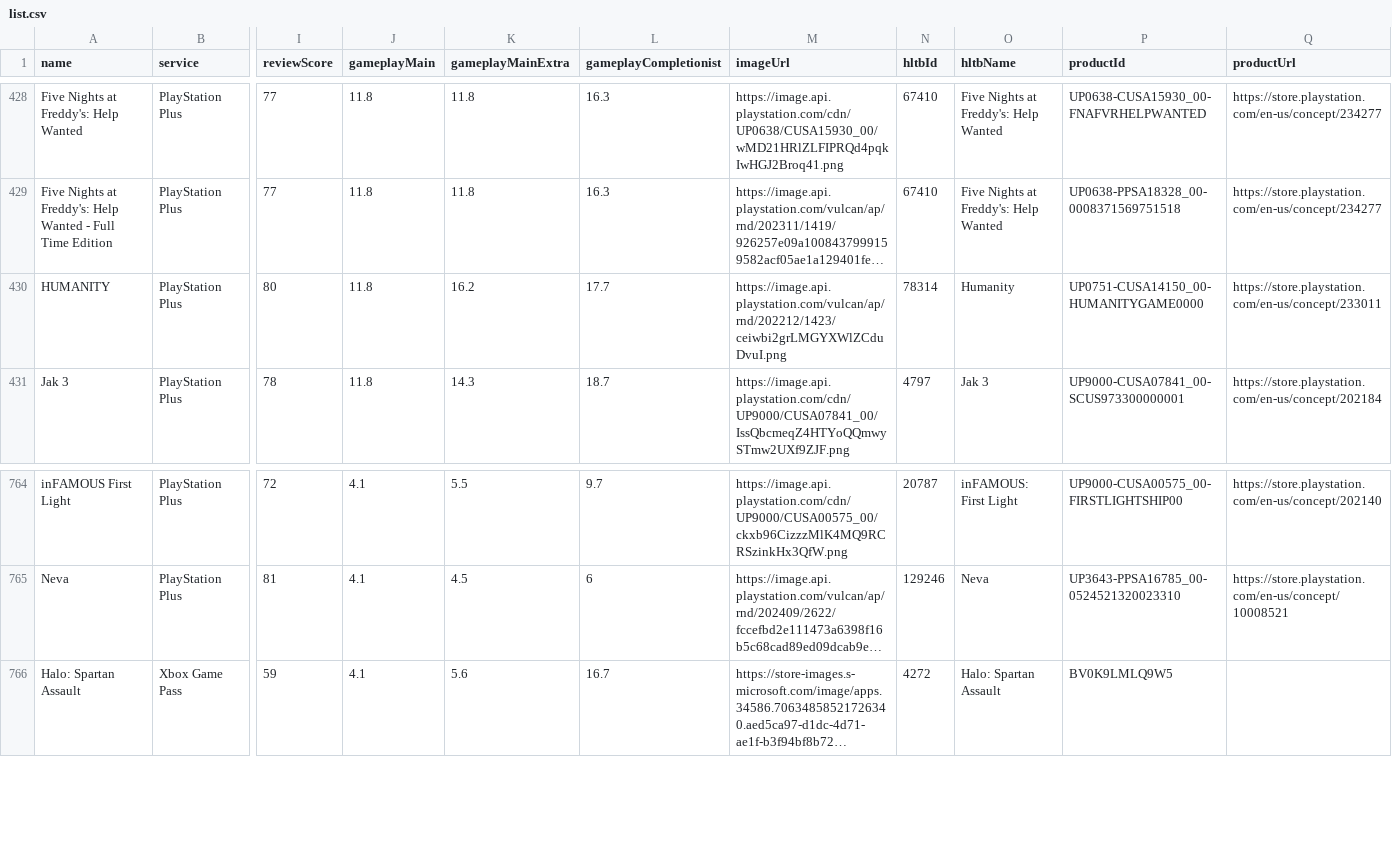
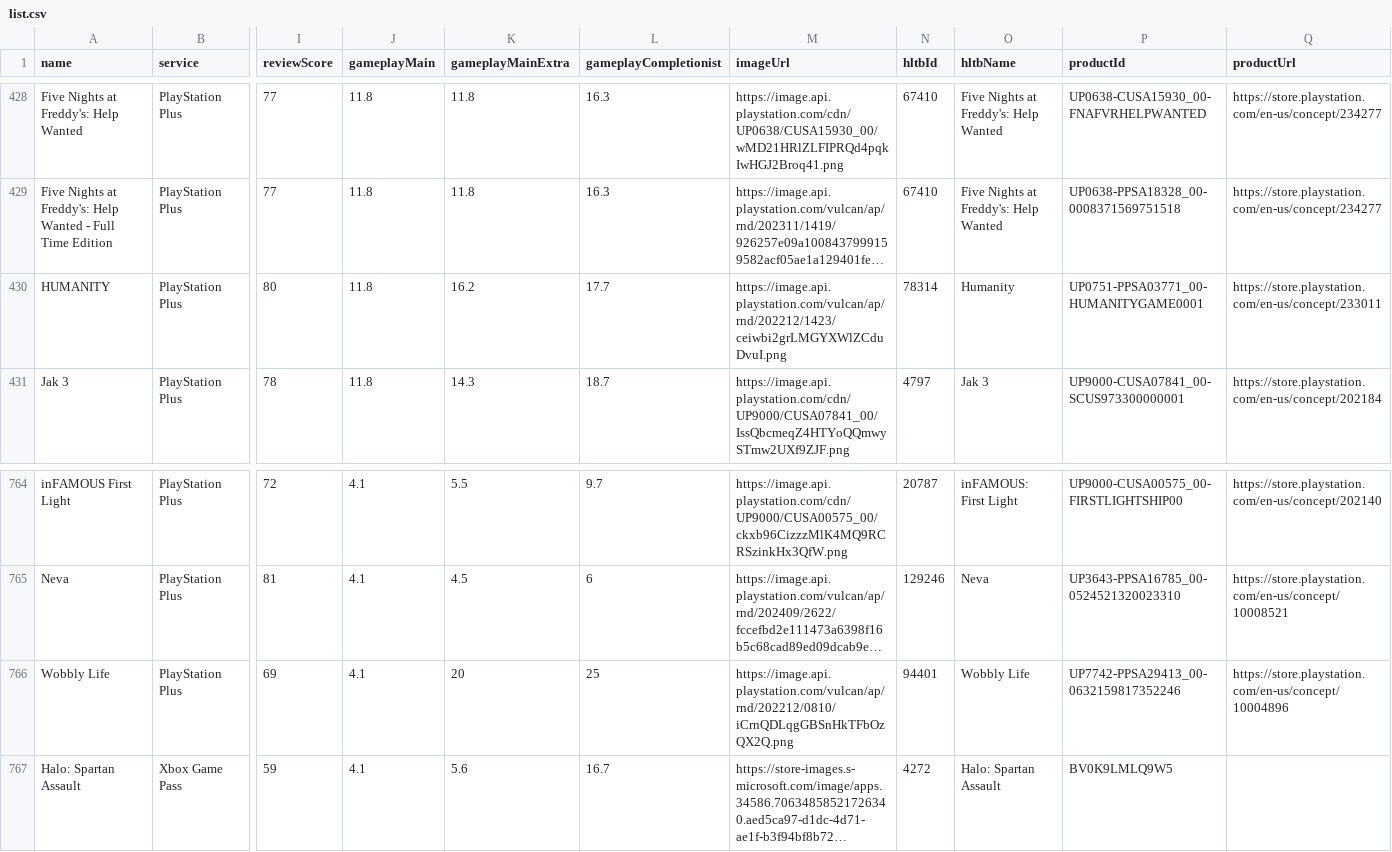
Before and after one commit to Xatpy/HowLongToBeatGamePass, a CSV file: data/list.csv, drawn as a sheet; only a part is shown, gaps mark what is left out; long unchanged cells end in …; rows hold the shown columns only; the diff names each change by its address in the sheet, - before the commit and + after, or states it on an @@ line.

```diff
--- a/data/list.csv
+++ b/data/list.csv
-P430 (productId): UP0751-CUSA14150_00-HUMANITYGAME0000
+P430 (productId): UP0751-PPSA03771_00-HUMANITYGAME0001
+row 766: Wobbly Life | PlayStation Plus | 69 | 4.1 | 20 | 25 | https://image.api.playstation.com/vulcan/ap/rnd/202212/0810/iCrnQDLqgGBSnHkTFbOzQX2Q.png | 94401 | Wobbly Life | UP7742-PPSA29413_00-0632159817352246 | https://store.playstation.com/en-us/concept/10004896
```
Also changed, not shown: 3 other files.
